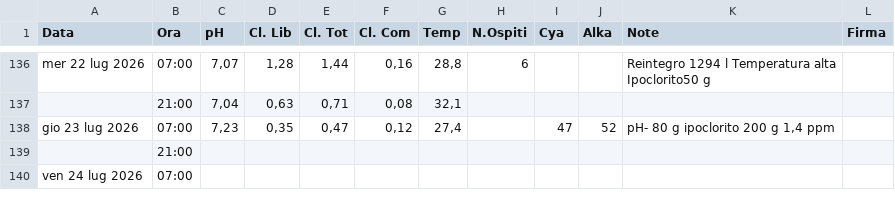
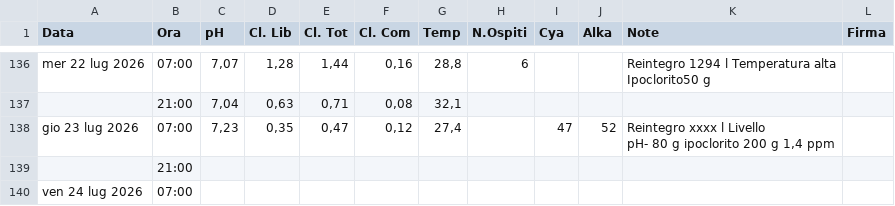
Before and after one commit to paolodelbalio/registrileanfore, a CSV file: REGISTRO CHIMICO 2026.csv, drawn as a sheet; only a part is shown, gaps mark what is left out.

Commit message:
Aggiornamento automatico: REGISTRO CHIMICO 2026.csv

```diff
--- a/REGISTRO CHIMICO 2026.csv
+++ b/REGISTRO CHIMICO 2026.csv
@@ -165,3 +165,4 @@ Ipoclorito50 g",
 ,21:00,"7,04","0,63","0,71","0,08","32,1",,,,,
-gio 23 lug 2026,07:00,"7,23","0,35","0,47","0,12","27,4",,47,52,"pH- 80 g ipoclorito 200 g 1,4 ppm",
+gio 23 lug 2026,07:00,"7,23","0,35","0,47","0,12","27,4",,47,52,"Reintegro xxxx l Livello
+pH- 80 g ipoclorito 200 g 1,4 ppm",
 ,21:00,,,,,,,,,,
```
